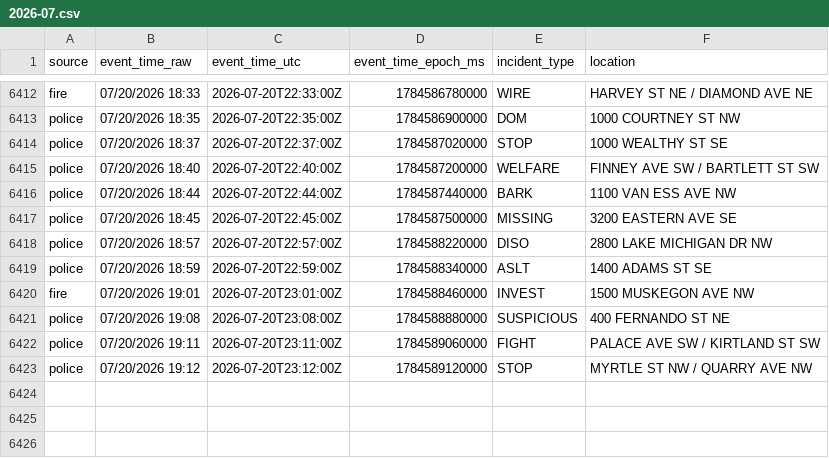
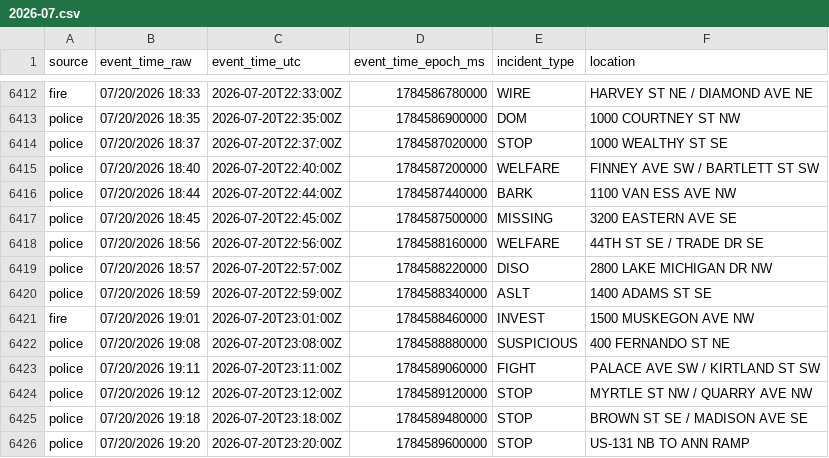
Before and after one commit to Cantica-Systems/west-michigan-dispatch, a CSV file: data/grcity/2026-07.csv, drawn as a sheet; only a part is shown, gaps mark what is left out.

```diff
--- a/data/grcity/2026-07.csv
+++ b/data/grcity/2026-07.csv
@@ -6417,2 +6417,3 @@ police,07/20/2026 18:44,2026-07-20T22:44:00Z,1784587440000,BARK,1100 VAN ESS AVE
 police,07/20/2026 18:45,2026-07-20T22:45:00Z,1784587500000,MISSING,3200 EASTERN AVE SE
+police,07/20/2026 18:56,2026-07-20T22:56:00Z,1784588160000,WELFARE,44TH ST SE / TRADE DR SE
 police,07/20/2026 18:57,2026-07-20T22:57:00Z,1784588220000,DISO,2800 LAKE MICHIGAN DR NW
@@ -6423 +6424,3 @@ police,07/20/2026 19:11,2026-07-20T23:11:00Z,1784589060000,FIGHT,PALACE AVE SW /
 police,07/20/2026 19:12,2026-07-20T23:12:00Z,1784589120000,STOP,MYRTLE ST NW / QUARRY AVE NW
+police,07/20/2026 19:18,2026-07-20T23:18:00Z,1784589480000,STOP,BROWN ST SE / MADISON AVE SE
+police,07/20/2026 19:20,2026-07-20T23:20:00Z,1784589600000,STOP,US-131 NB TO ANN RAMP
```
Also changed, not shown: data/kent/2026-07.csv, 3 other files.
